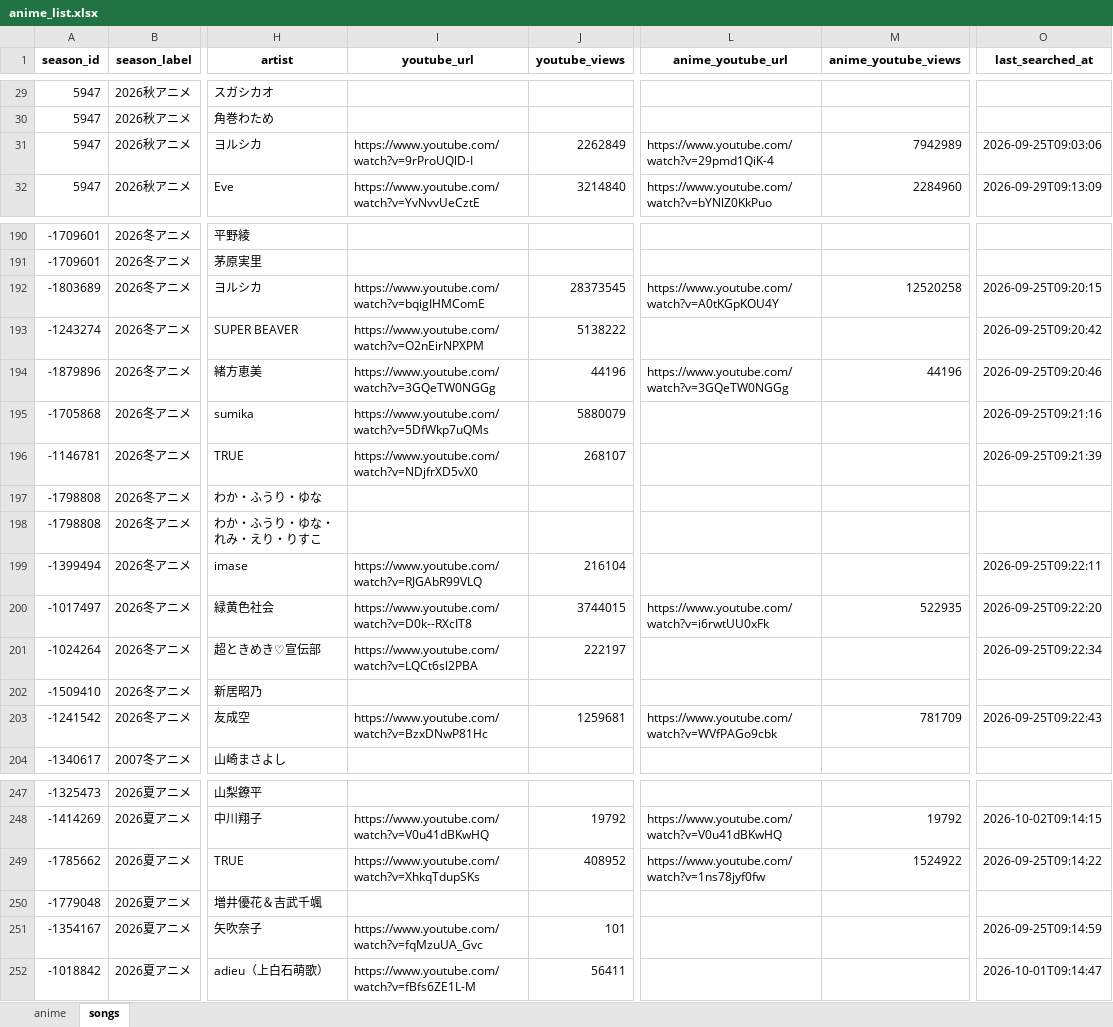
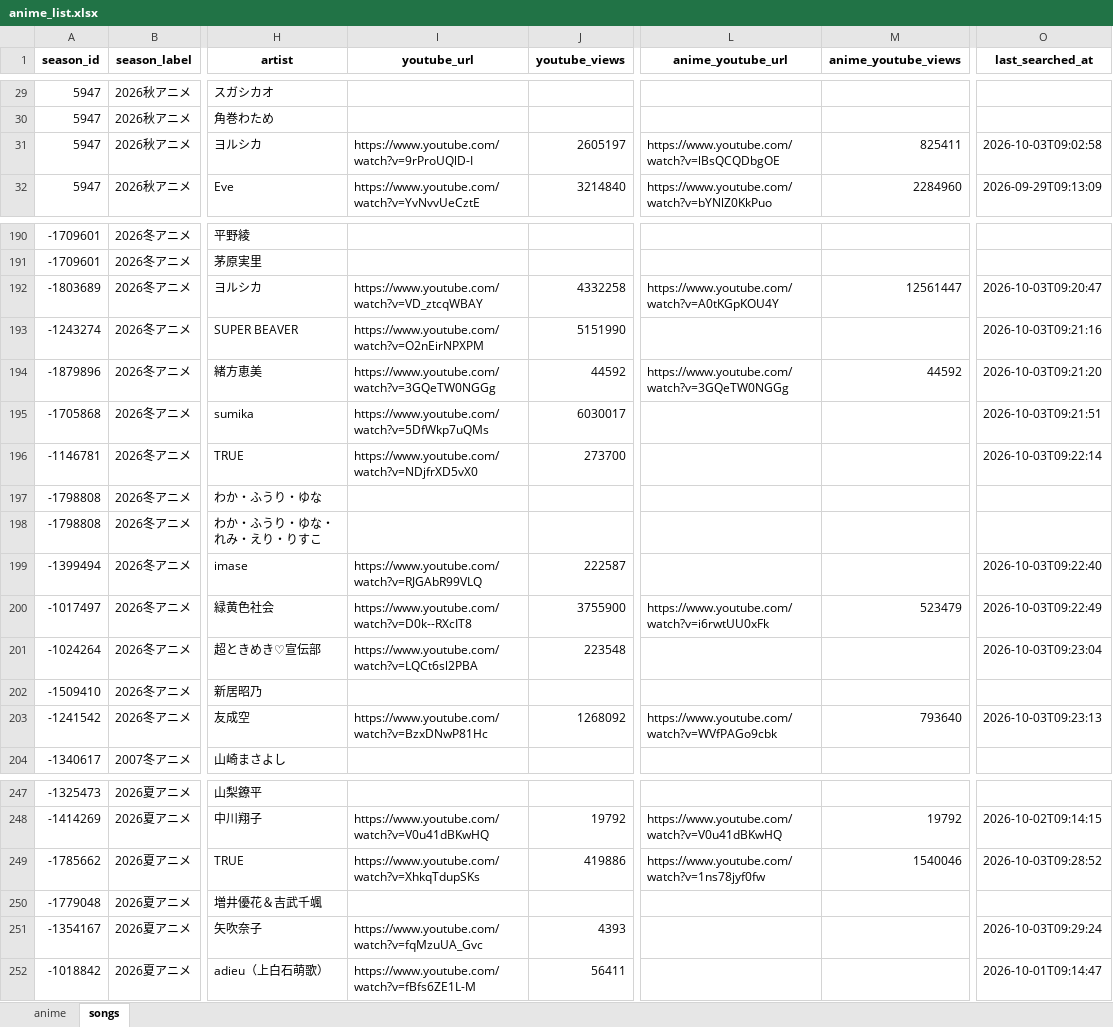
Before and after one commit to Anisong-Ranking/anime-list-updater, an Excel workbook: data/anime_list.xlsx, sheet songs, drawn as a sheet; only a part is shown, gaps mark what is left out; values as stored, in another font and other column widths than the file's, no borders; the diff covers the shown part only; the diff names each change by its address in the sheet, - before the commit and + after, or states it on an @@ line.

Commit message:
auto: anime list update (PC) 2026-10-03

```diff
--- a/data/anime_list.xlsx (sheet songs)
+++ b/data/anime_list.xlsx (sheet songs)
-J31 (youtube_views): 2262849
+J31 (youtube_views): 2605197
-L31 (anime_youtube_url): https://www.youtube.com/watch?v=29pmd1QiK-4
+L31 (anime_youtube_url): https://www.youtube.com/watch?v=lBsQCQDbgOE
-M31 (anime_youtube_views): 7942989
+M31 (anime_youtube_views): 825411
-O31 (last_searched_at): 2026-09-25T09:03:06
+O31 (last_searched_at): 2026-10-03T09:02:58
-I192 (youtube_url): https://www.youtube.com/watch?v=bqigIHMComE
+I192 (youtube_url): https://www.youtube.com/watch?v=VD_ztcqWBAY
-J192 (youtube_views): 28373545
+J192 (youtube_views): 4332258
-M192 (anime_youtube_views): 12520258
+M192 (anime_youtube_views): 12561447
-O192 (last_searched_at): 2026-09-25T09:20:15
+O192 (last_searched_at): 2026-10-03T09:20:47
-J193 (youtube_views): 5138222
+J193 (youtube_views): 5151990
-O193 (last_searched_at): 2026-09-25T09:20:42
+O193 (last_searched_at): 2026-10-03T09:21:16
-J194 (youtube_views): 44196
+J194 (youtube_views): 44592
-M194 (anime_youtube_views): 44196
+M194 (anime_youtube_views): 44592
-O194 (last_searched_at): 2026-09-25T09:20:46
+O194 (last_searched_at): 2026-10-03T09:21:20
-J195 (youtube_views): 5880079
+J195 (youtube_views): 6030017
-O195 (last_searched_at): 2026-09-25T09:21:16
+O195 (last_searched_at): 2026-10-03T09:21:51
-J196 (youtube_views): 268107
+J196 (youtube_views): 273700
-O196 (last_searched_at): 2026-09-25T09:21:39
+O196 (last_searched_at): 2026-10-03T09:22:14
-J199 (youtube_views): 216104
+J199 (youtube_views): 222587
-O199 (last_searched_at): 2026-09-25T09:22:11
+O199 (last_searched_at): 2026-10-03T09:22:40
-J200 (youtube_views): 3744015
+J200 (youtube_views): 3755900
-M200 (anime_youtube_views): 522935
+M200 (anime_youtube_views): 523479
-O200 (last_searched_at): 2026-09-25T09:22:20
+O200 (last_searched_at): 2026-10-03T09:22:49
-J201 (youtube_views): 222197
+J201 (youtube_views): 223548
-O201 (last_searched_at): 2026-09-25T09:22:34
+O201 (last_searched_at): 2026-10-03T09:23:04
-J203 (youtube_views): 1259681
+J203 (youtube_views): 1268092
-M203 (anime_youtube_views): 781709
+M203 (anime_youtube_views): 793640
-O203 (last_searched_at): 2026-09-25T09:22:43
+O203 (last_searched_at): 2026-10-03T09:23:13
-J249 (youtube_views): 408952
+J249 (youtube_views): 419886
-M249 (anime_youtube_views): 1524922
+M249 (anime_youtube_views): 1540046
-O249 (last_searched_at): 2026-09-25T09:14:22
+O249 (last_searched_at): 2026-10-03T09:28:52
-J251 (youtube_views): 101
+J251 (youtube_views): 4393
-O251 (last_searched_at): 2026-09-25T09:14:59
+O251 (last_searched_at): 2026-10-03T09:29:24
```
Also changed, not shown: 187 edited cells elsewhere in this sheet, sheet anime, 5 other files.
